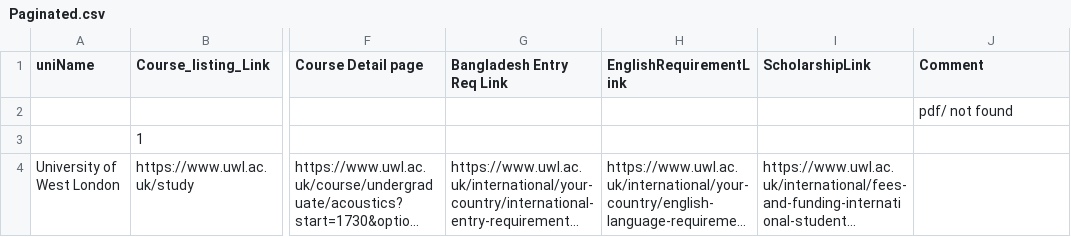
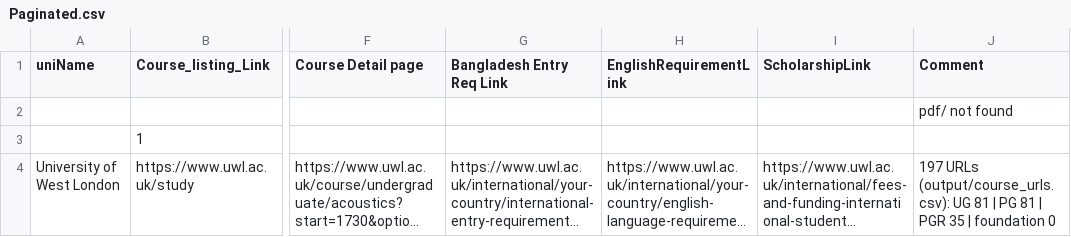
Before and after one commit to sjamilj/Uni_Data_Prod, a CSV file: University of West London/Paginated.csv, drawn as a sheet; only a part is shown, gaps mark what is left out; long unchanged cells end in …; the diff names each change by its address in the sheet, - before the commit and + after, or states it on an @@ line.

Commit message:
feat(unit-28/uwl): complete pipeline and export dev_courses CSV v1.0.0

```diff
--- a/University of West London/Paginated.csv
+++ b/University of West London/Paginated.csv
-J4 (Comment): (empty)
+J4 (Comment): 197 URLs (output/course_urls.csv): UG 81 | PG 81 | PGR 35 | foundation 0
```
Also changed, not shown: 18 other files.
